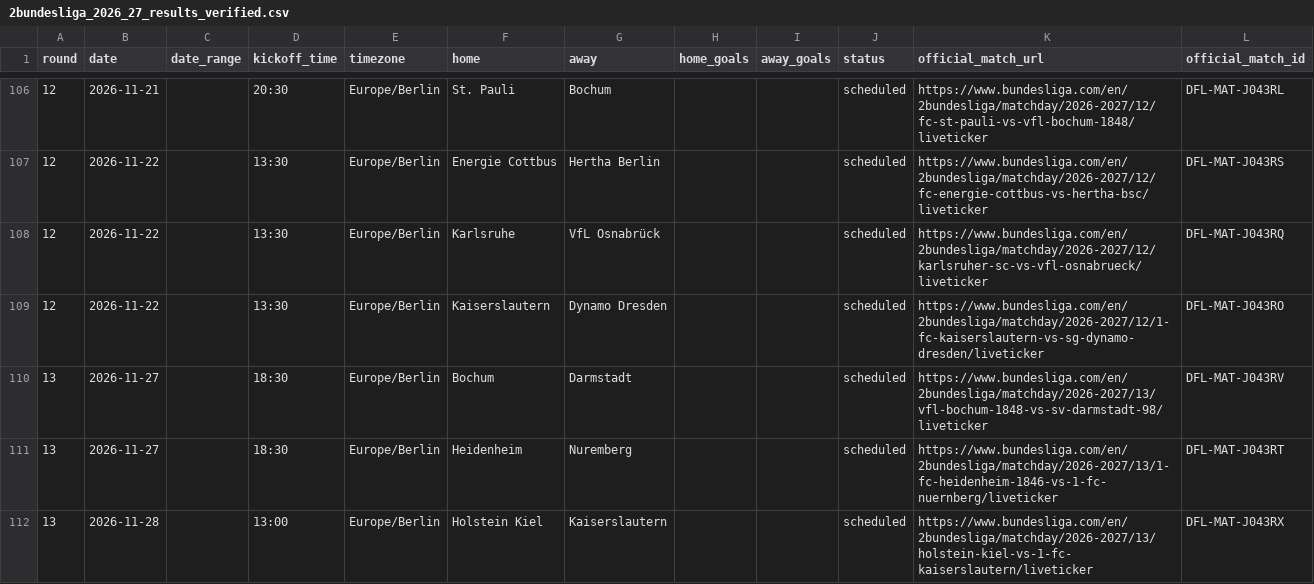
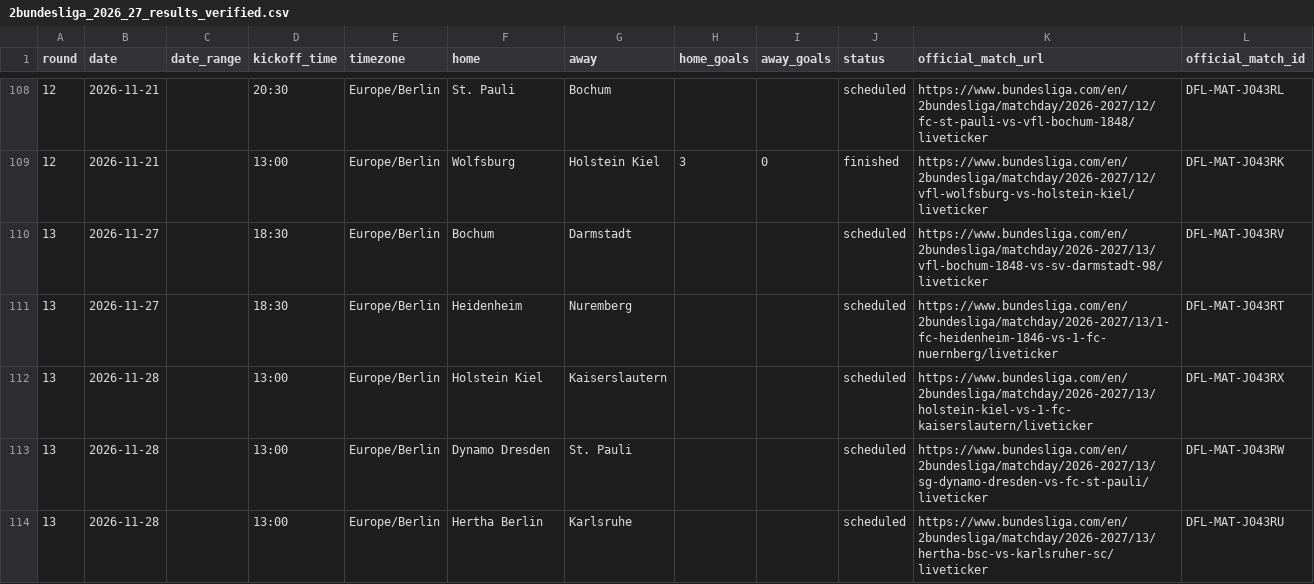
Before and after one commit to wildsonfranciscosilva1986-coder/2-bundesliga-2026-27-dashboard, a CSV file: 2bundesliga_2026_27_results_verified.csv, drawn as a sheet; only a part is shown, gaps mark what is left out; the shorter side is filled out with more unchanged rows; the diff covers the shown part only.

```diff
--- a/2bundesliga_2026_27_results_verified.csv
+++ b/2bundesliga_2026_27_results_verified.csv
@@ -106,5 +108,3 @@ round,date,date_range,kickoff_time,timezone,home,away,home_goals,away_goals,stat
 12,2026-11-21,,20:30,Europe/Berlin,St. Pauli,Bochum,,,scheduled,https://www.bundesliga.com/en/2bundesliga/matchday/2026-2027/12/fc-st-pauli-vs-vfl-bochum-1848/liveticker,DFL-MAT-J043RL
-12,2026-11-22,,13:30,Europe/Berlin,Energie Cottbus,Hertha Berlin,,,scheduled,https://www.bundesliga.com/en/2bundesliga/matchday/2026-2027/12/fc-energie-cottbus-vs-hertha-bsc/liveticker,DFL-MAT-J043RS
-12,2026-11-22,,13:30,Europe/Berlin,Karlsruhe,VfL Osnabrück,,,scheduled,https://www.bundesliga.com/en/2bundesliga/matchday/2026-2027/12/karlsruher-sc-vs-vfl-osnabrueck/liveticker,DFL-MAT-J043RQ
-12,2026-11-22,,13:30,Europe/Berlin,Kaiserslautern,Dynamo Dresden,,,scheduled,https://www.bundesliga.com/en/2bundesliga/matchday/2026-2027/12/1-fc-kaiserslautern-vs-sg-dynamo-dresden/liveticker,DFL-MAT-J043RO
+12,2026-11-21,,13:00,Europe/Berlin,Wolfsburg,Holstein Kiel,3,0,finished,https://www.bundesliga.com/en/2bundesliga/matchday/2026-2027/12/vfl-wolfsburg-vs-holstein-kiel/liveticker,DFL-MAT-J043RK
 13,2026-11-27,,18:30,Europe/Berlin,Bochum,Darmstadt,,,scheduled,https://www.bundesliga.com/en/2bundesliga/matchday/2026-2027/13/vfl-bochum-1848-vs-sv-darmstadt-98/liveticker,DFL-MAT-J043RV
```
Also changed, not shown: 2 added rows and 26 edited cells elsewhere in this file, 40 other files.
